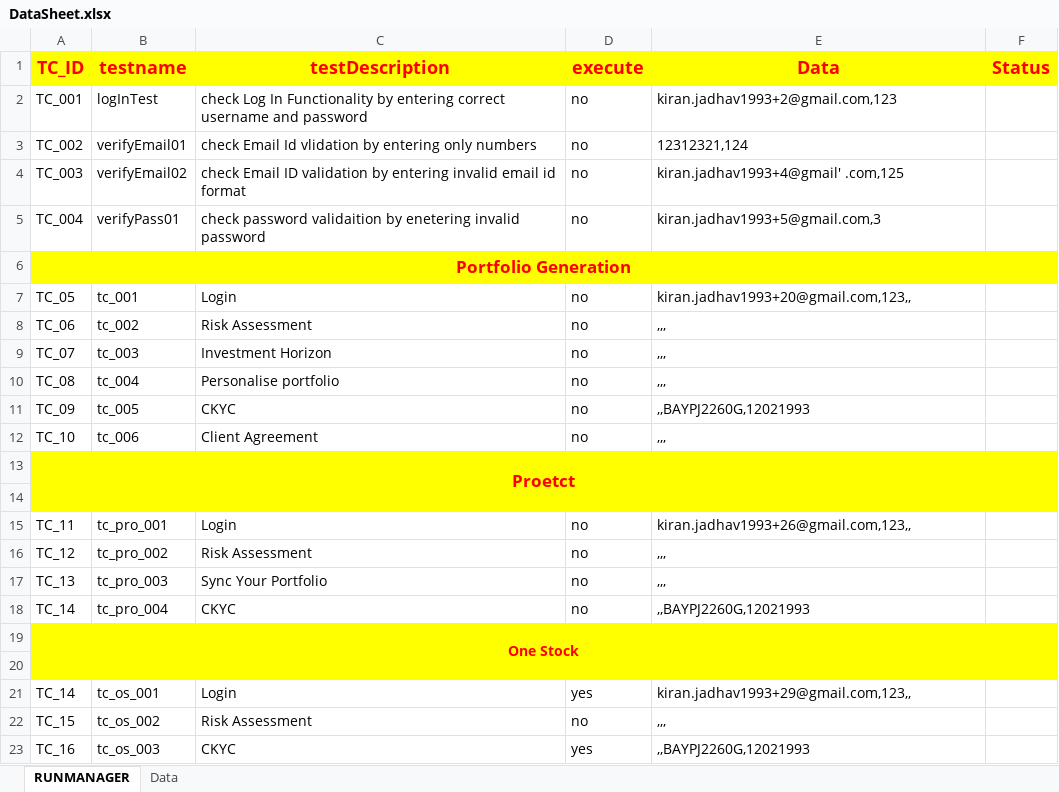
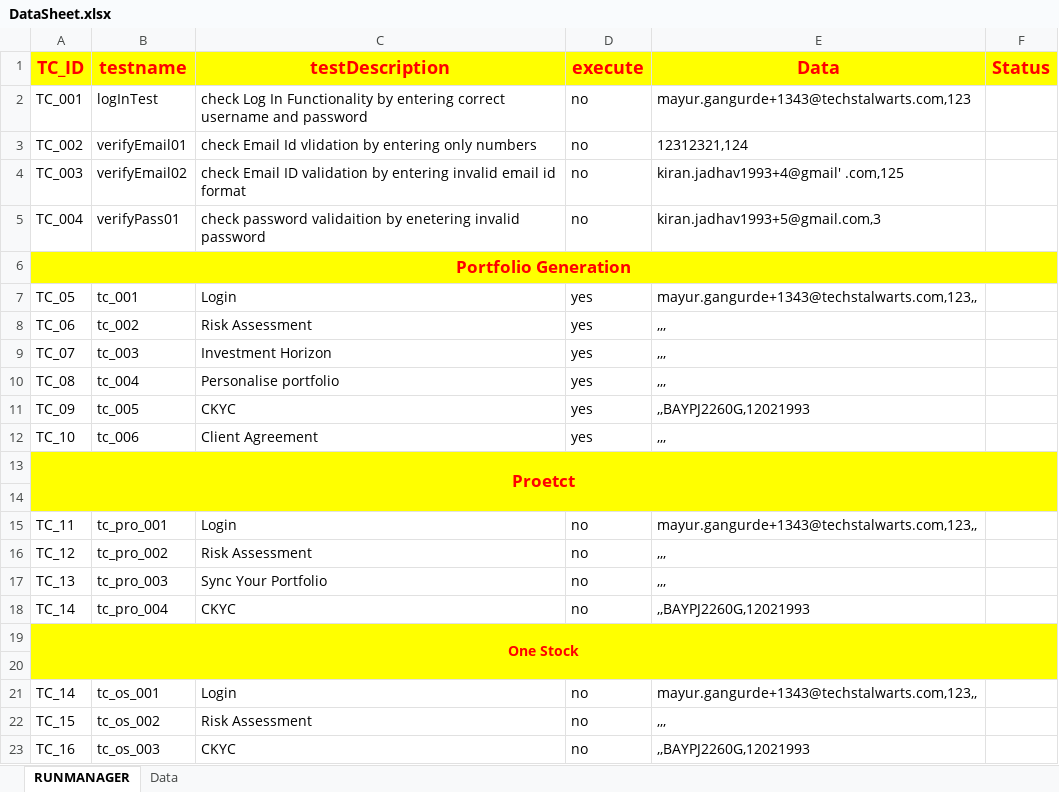
Before and after one commit to mayurgangurde1/JARVIS, an Excel workbook: InterviewTask_TechStalWarts/target/test-classes/excel/DataSheet.xlsx, sheet RUNMANAGER, drawn as a sheet; values as stored, in another font and other column widths than the file's, no borders; the diff names each change by its address in the sheet, - before the commit and + after, or states it on an @@ line.

```diff
--- a/InterviewTask_TechStalWarts/target/test-classes/excel/DataSheet.xlsx (sheet RUNMANAGER)
+++ b/InterviewTask_TechStalWarts/target/test-classes/excel/DataSheet.xlsx (sheet RUNMANAGER)
-E2 (Data): kiran.jadhav1993+2@gmail.com,123
+E2 (Data): mayur.gangurde+1343@techstalwarts.com,123
-D7:D12 (execute): no
+D7:D12 (execute): yes
-E7 (Data): kiran.jadhav1993+20@gmail.com,123,,
+E7 (Data): mayur.gangurde+1343@techstalwarts.com,123,,
-E15 (Data): kiran.jadhav1993+26@gmail.com,123,,
+E15 (Data): mayur.gangurde+1343@techstalwarts.com,123,,
-D21 (execute): yes
+D21 (execute): no
-E21 (Data): kiran.jadhav1993+29@gmail.com,123,,
+E21 (Data): mayur.gangurde+1343@techstalwarts.com,123,,
-D23 (execute): yes
+D23 (execute): no
```
Also changed, not shown: sheet Data, 12 other files.
